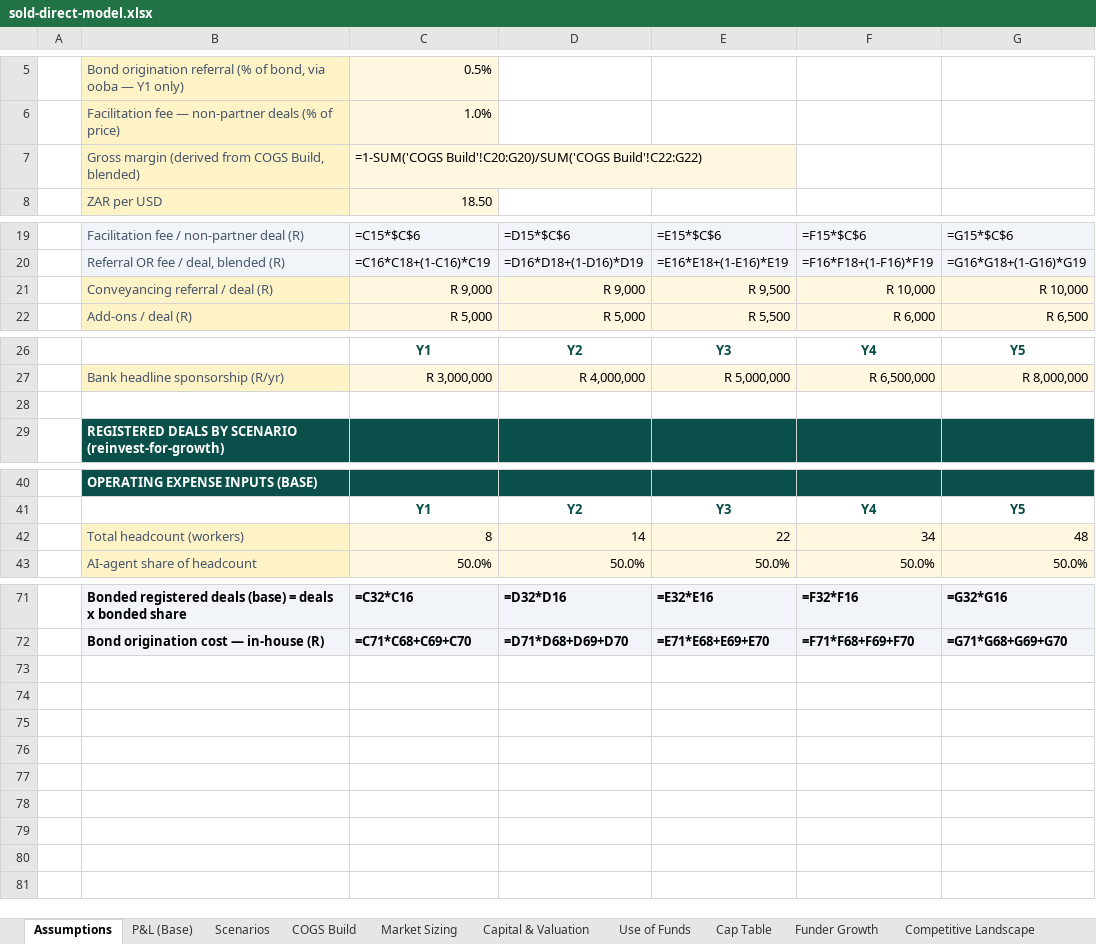
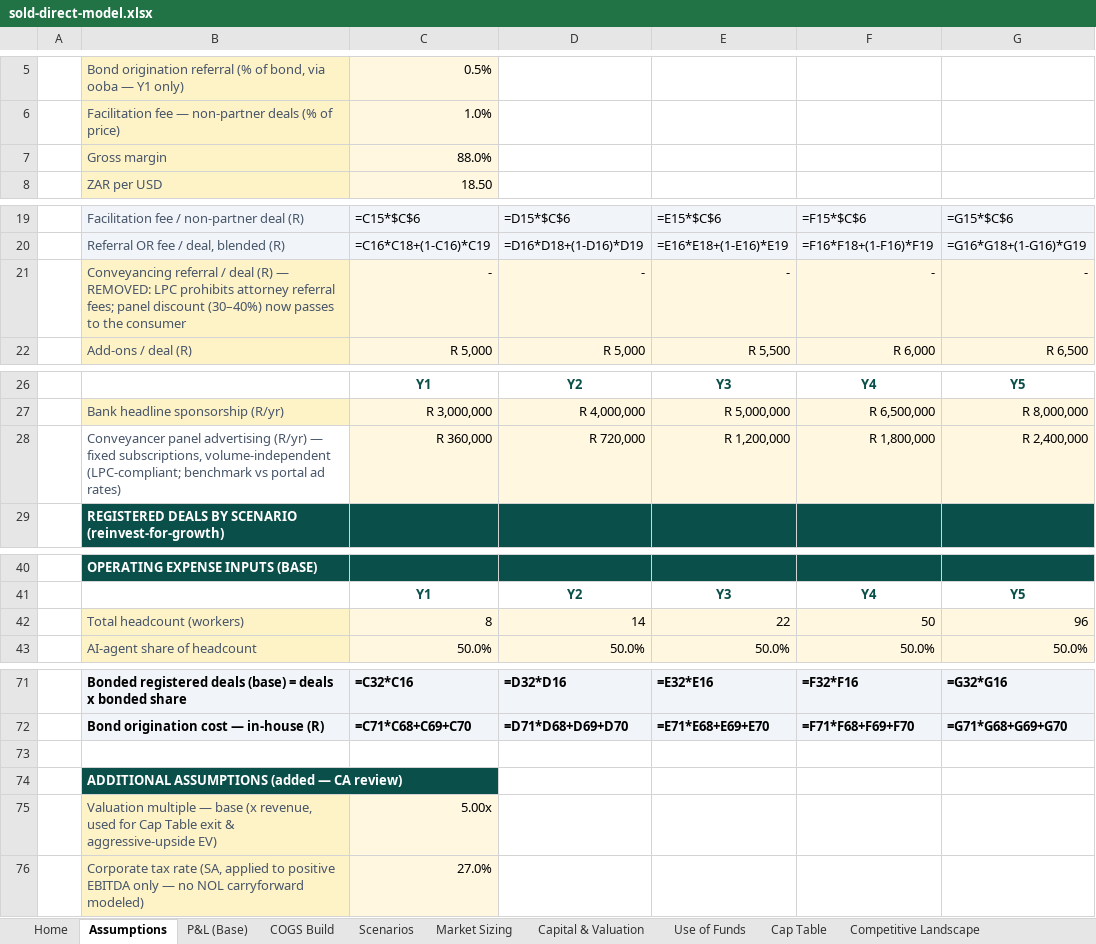
Before and after one commit to getluckyjo/sell-direct, an Excel workbook: docs/dataroom/sold-direct-model.xlsx, sheet Assumptions, drawn as a sheet; only a part is shown, gaps mark what is left out; values as stored, in another font and other column widths than the file's, no borders; formulas without a stored value are shown as written; removed rows and columns are numbered as before the commit, all else as after; the diff names each change by its address in the sheet, - before the commit and + after, or states it on an @@ line.

```diff
--- a/docs/dataroom/sold-direct-model.xlsx (sheet Assumptions)
+++ b/docs/dataroom/sold-direct-model.xlsx (sheet Assumptions)
-sheet tab: Funder Growth
+sheet tab: Home
@@ sheet tab order changed: Home | Assumptions | P&L (Base) | COGS Build | Scenarios | Market Sizing | Capital & Valuation | Use of Funds | Cap Table | Competitive Landscape @@
-row 7:  | Gross margin (derived from COGS Build, blended) | =1-SUM('COGS Build'!C20:G20)/SUM('COGS Build'!C22:G22)
+row 7:  | Gross margin | 88.0%
-row 21:  | Conveyancing referral / deal (R) | R 9,000 | R 9,000 | R 9,500 | R 10,000 | R 10,000
+row 21:  | Conveyancing referral / deal (R) — REMOVED: LPC prohibits attorney referral fees; panel discount (30–40%) now passes to the consumer | - | - | - | - | -
-row 28: (empty)
+row 28:  | Conveyancer panel advertising (R/yr) — fixed subscriptions, volume-independent (LPC-compliant; benchmark vs portal ad rates) | R 360,000 | R 720,000 | R 1,200,000 | R 1,800,000 | R 2,400,000
-C28:G28 fill: none
+C28:G28 fill: #FFF7E0
-F42: 34
+F42: 50
-G42: 48
+G42: 96
+row 73: (empty)
+row 74:  | ADDITIONAL ASSUMPTIONS (added — CA review)
+row 75:  | Valuation multiple — base (x revenue, used for Cap Table exit & aggressive-upside EV) | 5.00x
+row 76:  | Corporate tax rate (SA, applied to positive EBITDA only — no NOL carryforward modeled) | 27.0%
```
Also changed, not shown: sheet COGS Build, sheet P&L (Base), sheet Scenarios, sheet Cap Table, sheet Use of Funds, sheet Capital & Valuation, 2 more sheets, other sheet tabs, charts or pictures, 10 other files.
